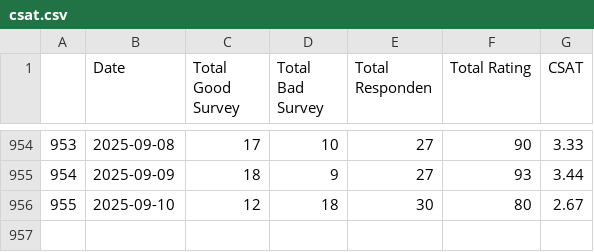
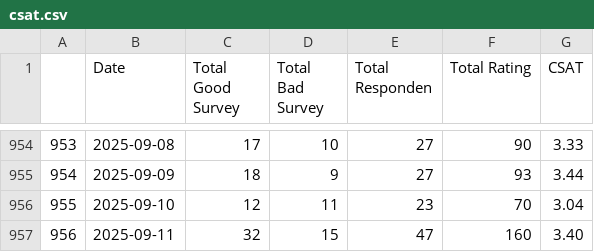
Before and after one commit to OzyPrazuganda/ai_dashboard, a CSV file: dataset_kula/csat.csv, drawn as a sheet; only a part is shown, gaps mark what is left out.

```diff
--- a/dataset_kula/csat.csv
+++ b/dataset_kula/csat.csv
@@ -955,2 +955,3 @@
 954,2025-09-09,18,9,27,93,3.44
-955,2025-09-10,12,18,30,80,2.67
+955,2025-09-10,12,11,23,70,3.04
+956,2025-09-11,32,15,47,160,3.40
```
Also changed, not shown: dataset_kula/csat_takeout.csv, dataset_kula/success_ratio.csv, 12 other files.
